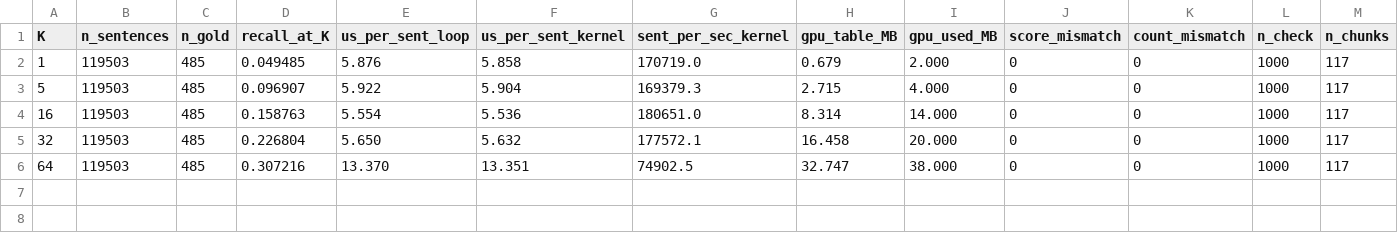
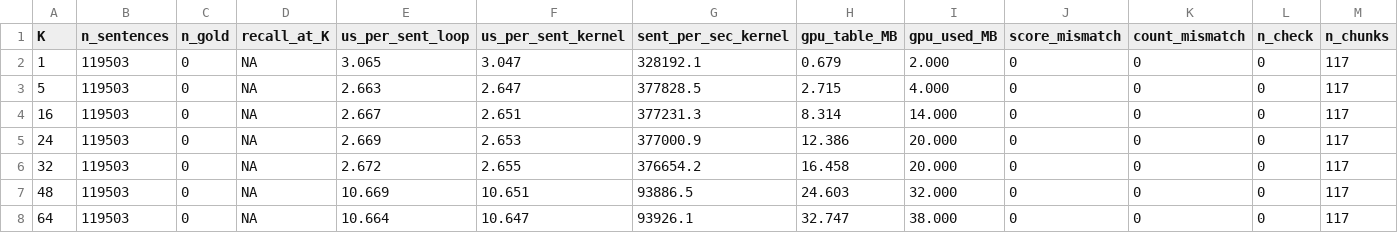
Before and after one commit to Comp-Panini/cushr, a CSV file: cushr_gpu/batched_bench_b1024.csv, drawn as a sheet; only a part is shown; addresses are those after the commit; rows hold the shown columns only; the diff names each change by its address in the sheet, - before the commit and + after, or states it on an @@ line.

```diff
--- a/cushr_gpu/batched_bench_b1024.csv
+++ b/cushr_gpu/batched_bench_b1024.csv
-C2:C4 (n_gold): 485
+C2:C4 (n_gold): 0
-D2 (recall_at_K): 0.049485
+D2 (recall_at_K): NA
-E2 (us_per_sent_loop): 5.876
+E2 (us_per_sent_loop): 3.065
-F2 (us_per_sent_kernel): 5.858
+F2 (us_per_sent_kernel): 3.047
-G2 (sent_per_sec_kernel): 170719.0
+G2 (sent_per_sec_kernel): 328192.1
-L2:L4 (n_check): 1000
+L2:L4 (n_check): 0
-D3 (recall_at_K): 0.096907
+D3 (recall_at_K): NA
-E3 (us_per_sent_loop): 5.922
+E3 (us_per_sent_loop): 2.663
-F3 (us_per_sent_kernel): 5.904
+F3 (us_per_sent_kernel): 2.647
-G3 (sent_per_sec_kernel): 169379.3
+G3 (sent_per_sec_kernel): 377828.5
-D4 (recall_at_K): 0.158763
+D4 (recall_at_K): NA
-E4 (us_per_sent_loop): 5.554
+E4 (us_per_sent_loop): 2.667
-F4 (us_per_sent_kernel): 5.536
+F4 (us_per_sent_kernel): 2.651
-G4 (sent_per_sec_kernel): 180651.0
+G4 (sent_per_sec_kernel): 377231.3
+row 5: 24 | 119503 | 0 | NA | 2.669 | 2.653 | 377000.9 | 12.386 | 20.000 | 0 | 0 | 0 | 117
-C6 (n_gold): 485
+C6 (n_gold): 0
-D6 (recall_at_K): 0.226804
+D6 (recall_at_K): NA
-E6 (us_per_sent_loop): 5.650
+E6 (us_per_sent_loop): 2.672
-F6 (us_per_sent_kernel): 5.632
+F6 (us_per_sent_kernel): 2.655
-G6 (sent_per_sec_kernel): 177572.1
+G6 (sent_per_sec_kernel): 376654.2
-L6 (n_check): 1000
+L6 (n_check): 0
+row 7: 48 | 119503 | 0 | NA | 10.669 | 10.651 | 93886.5 | 24.603 | 32.000 | 0 | 0 | 0 | 117
-C8 (n_gold): 485
+C8 (n_gold): 0
-D8 (recall_at_K): 0.307216
+D8 (recall_at_K): NA
-E8 (us_per_sent_loop): 13.370
+E8 (us_per_sent_loop): 10.664
-F8 (us_per_sent_kernel): 13.351
+F8 (us_per_sent_kernel): 10.647
-G8 (sent_per_sec_kernel): 74902.5
+G8 (sent_per_sec_kernel): 93926.1
-L8 (n_check): 1000
+L8 (n_check): 0
```
Also changed, not shown: cushr_gpu/batched_bench.csv, cushr_gpu/batched_bench_b256.csv, 9 other files.
